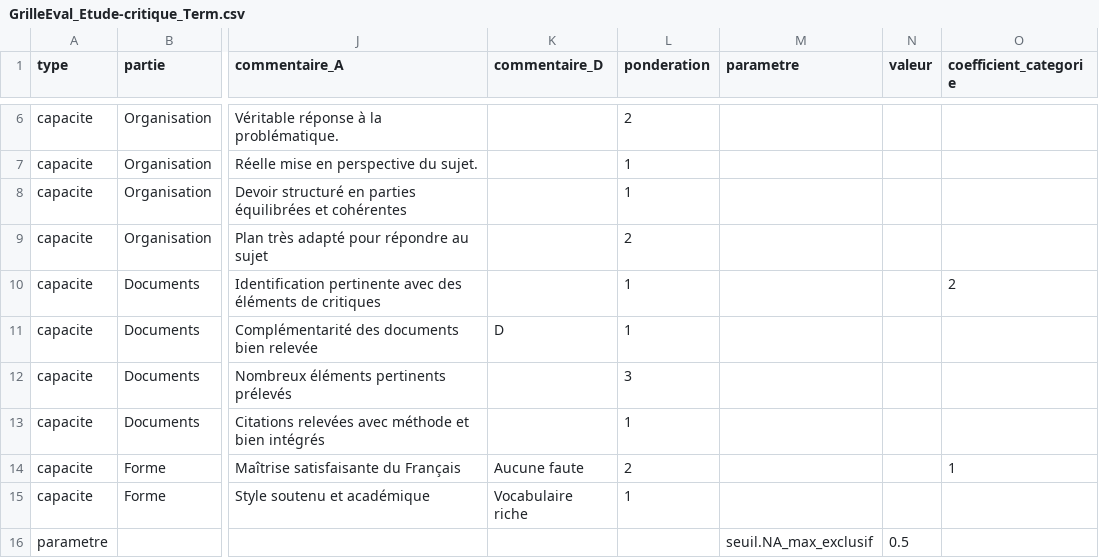
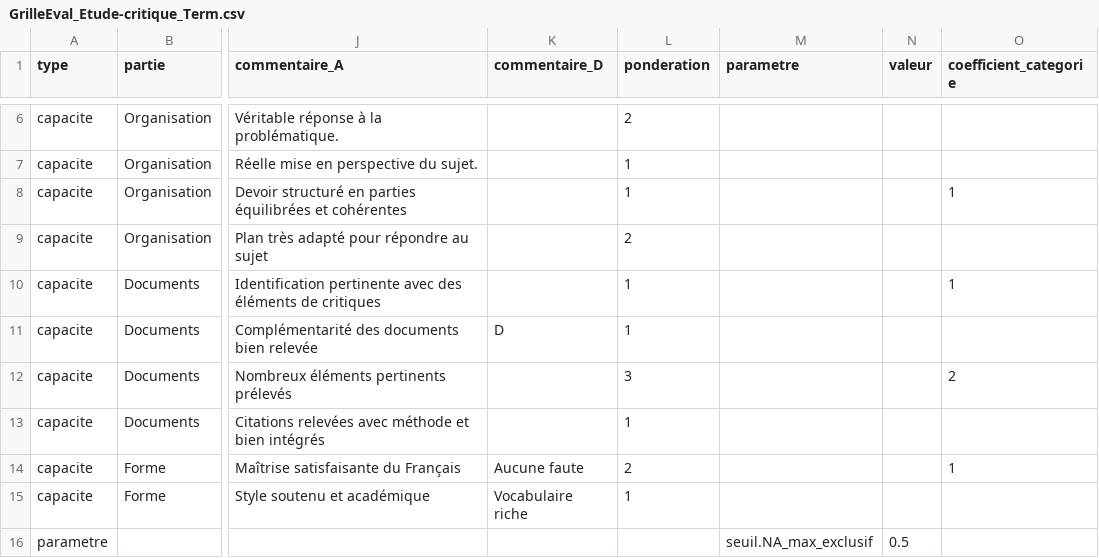
Before and after one commit to tablette-lycee-sr/grilles-evaluation, a CSV file: GrilleEval_Etude-critique_Term.csv, drawn as a sheet; only a part is shown, gaps mark what is left out; the diff names each change by its address in the sheet, - before the commit and + after, or states it on an @@ line.

Commit message:
coeffs encore

```diff
--- a/GrilleEval_Etude-critique_Term.csv
+++ b/GrilleEval_Etude-critique_Term.csv
-O8 (coefficient_categorie): (empty)
+O8 (coefficient_categorie): 1
-O10 (coefficient_categorie): 2
+O10 (coefficient_categorie): 1
-O12 (coefficient_categorie): (empty)
+O12 (coefficient_categorie): 2
```
Also changed, not shown: 1 other file.
